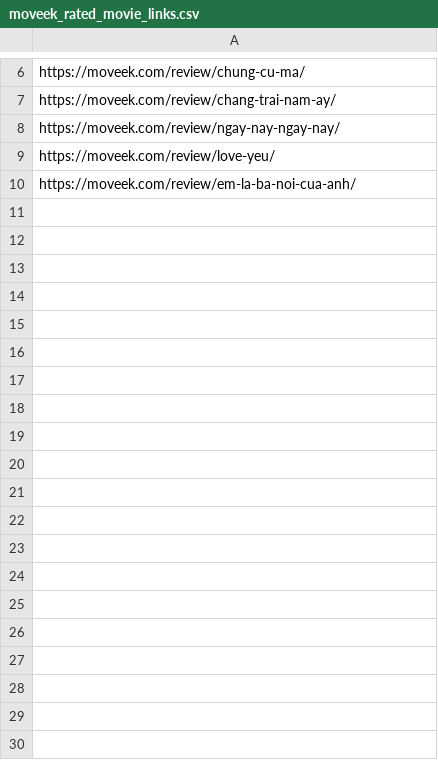
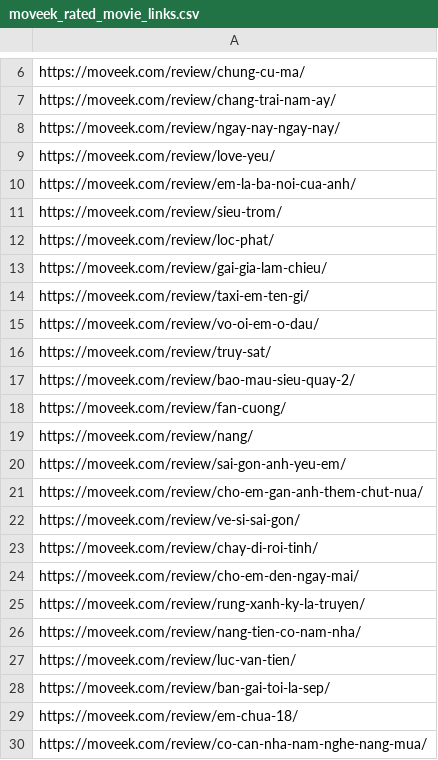
Before and after one commit to k4nnguyen/Film-Recommendation, a CSV file: crawl_data/moveek_rated_movie_links.csv, drawn as a sheet; only a part is shown, gaps mark what is left out; the diff covers the shown part only; the diff names each change by its address in the sheet, - before the commit and + after, or states it on an @@ line.

Commit message:
Update moveek dataset, add new file moveek_movies_details

```diff
--- a/crawl_data/moveek_rated_movie_links.csv
+++ b/crawl_data/moveek_rated_movie_links.csv
+row 11: https://moveek.com/review/sieu-trom/
+row 12: https://moveek.com/review/loc-phat/
+row 13: https://moveek.com/review/gai-gia-lam-chieu/
+row 14: https://moveek.com/review/taxi-em-ten-gi/
+row 15: https://moveek.com/review/vo-oi-em-o-dau/
+row 16: https://moveek.com/review/truy-sat/
+row 17: https://moveek.com/review/bao-mau-sieu-quay-2/
+row 18: https://moveek.com/review/fan-cuong/
+row 19: https://moveek.com/review/nang/
+row 20: https://moveek.com/review/sai-gon-anh-yeu-em/
+row 21: https://moveek.com/review/cho-em-gan-anh-them-chut-nua/
+row 22: https://moveek.com/review/ve-si-sai-gon/
+row 23: https://moveek.com/review/chay-di-roi-tinh/
+row 24: https://moveek.com/review/cho-em-den-ngay-mai/
+row 25: https://moveek.com/review/rung-xanh-ky-la-truyen/
+row 26: https://moveek.com/review/nang-tien-co-nam-nha/
+row 27: https://moveek.com/review/luc-van-tien/
+row 28: https://moveek.com/review/ban-gai-toi-la-sep/
+row 29: https://moveek.com/review/em-chua-18/
+row 30: https://moveek.com/review/co-can-nha-nam-nghe-nang-mua/
```
Also changed, not shown: 80 added rows elsewhere in this file, 1 other file.
